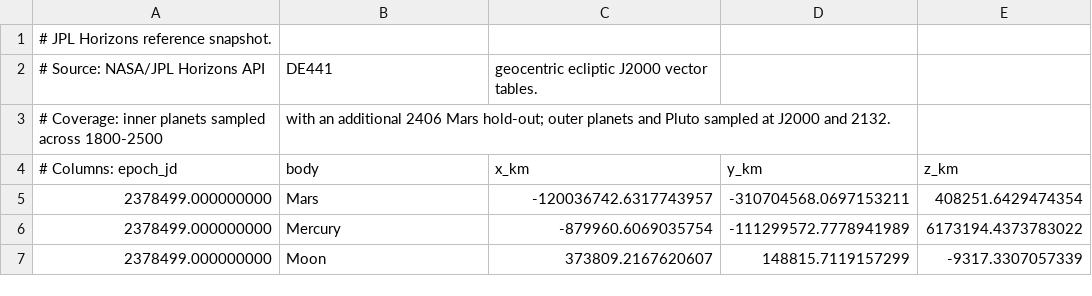
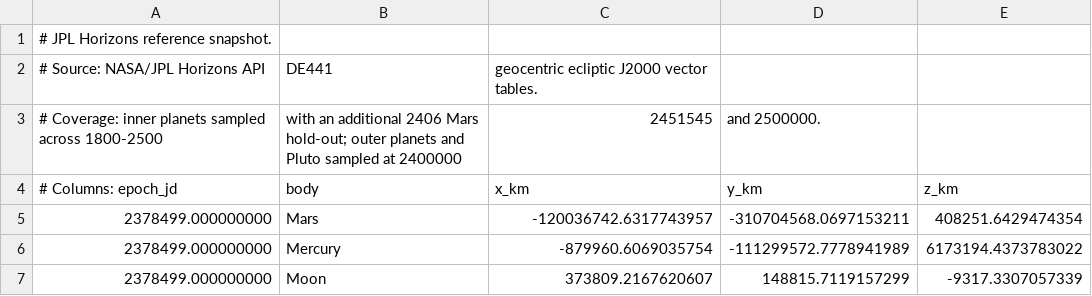
Before and after one commit to rahulmutt/pleiades, a CSV file: crates/pleiades-jpl/data/reference_snapshot.csv, drawn as a sheet; only a part is shown; removed rows and columns are numbered as before the commit, all else as after; the diff names each change by its address in the sheet, - before the commit and + after, or states it on an @@ line.

Commit message:
Fix JPL reference snapshot coverage metadata

```diff
--- a/crates/pleiades-jpl/data/reference_snapshot.csv
+++ b/crates/pleiades-jpl/data/reference_snapshot.csv
-row 3: # Coverage: inner planets sampled across 1800-2500 | with an additional 2406 Mars hold-out; outer planets and Pluto sampled at J2000 and 2132.
+row 3: # Coverage: inner planets sampled across 1800-2500 | with an additional 2406 Mars hold-out; outer planets and Pluto sampled at 2400000 | 2451545 | and 2500000.
```
Also changed, not shown: 2 other files.
